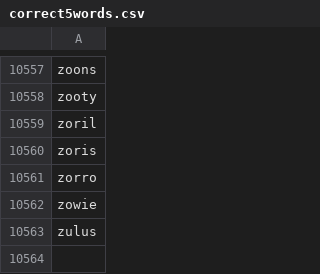
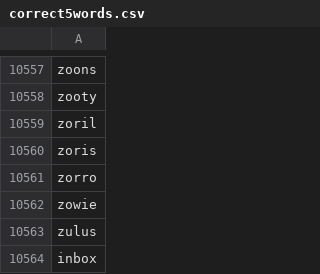
Before and after one commit to Evalve3/WordlySolver, a CSV file: util/correct5words.csv, drawn as a sheet; only a part is shown, gaps mark what is left out.

Commit message:
new word

```diff
--- a/util/correct5words.csv
+++ b/util/correct5words.csv
@@ -10563 +10563,2 @@ zowie
 zulus
+inbox
```
